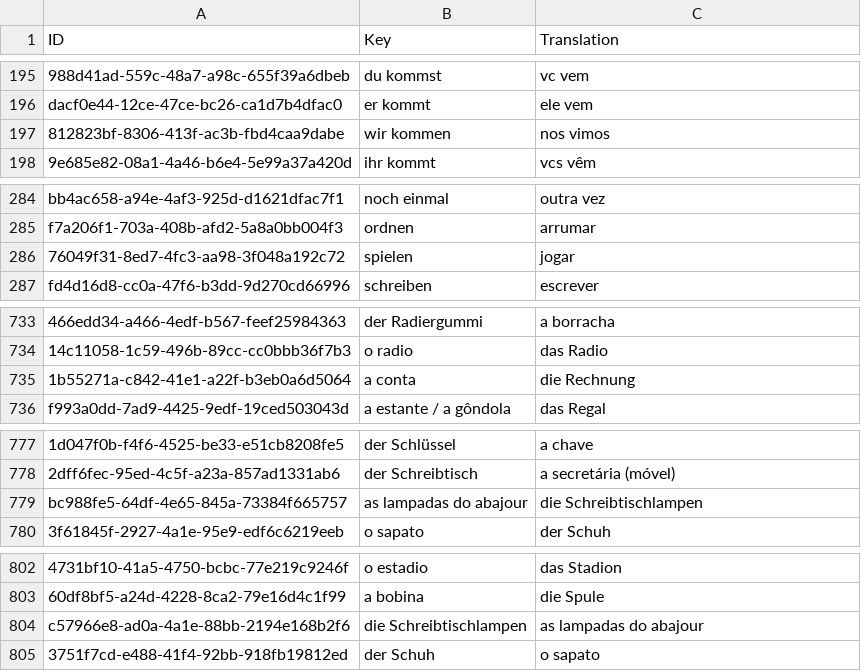
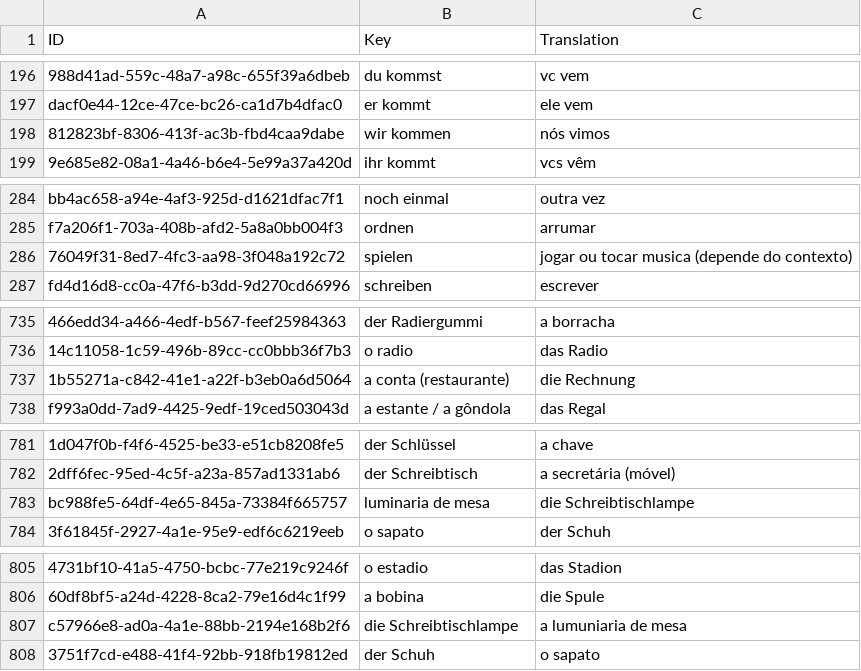
Before and after one commit to Tommmi/BrainDownload, a CSV file: Brain/Brain/Vocabulary.csv, drawn as a sheet; only a part is shown, gaps mark what is left out; addresses are those after the commit; the diff covers the shown part only; the diff names each change by its address in the sheet, - before the commit and + after, or states it on an @@ line.

```diff
--- a/Brain/Brain/Vocabulary.csv
+++ b/Brain/Brain/Vocabulary.csv
-C198 (Translation): nos vimos
+C198 (Translation): nós vimos
-C286 (Translation): jogar
+C286 (Translation): jogar ou tocar musica (depende do contexto)
-B737 (Key): a conta
+B737 (Key): a conta (restaurante)
-B783 (Key): as lampadas do abajour
+B783 (Key): luminaria de mesa
-C783 (Translation): die Schreibtischlampen
+C783 (Translation): die Schreibtischlampe
-B807 (Key): die Schreibtischlampen
+B807 (Key): die Schreibtischlampe
-C807 (Translation): as lampadas do abajour
+C807 (Translation): a lumuniaria de mesa
```
Also changed, not shown: 27 added rows, 2 removed rows and 7 edited cells elsewhere in this file, Brain/Brain/VocabularyDE4BR.csv.
